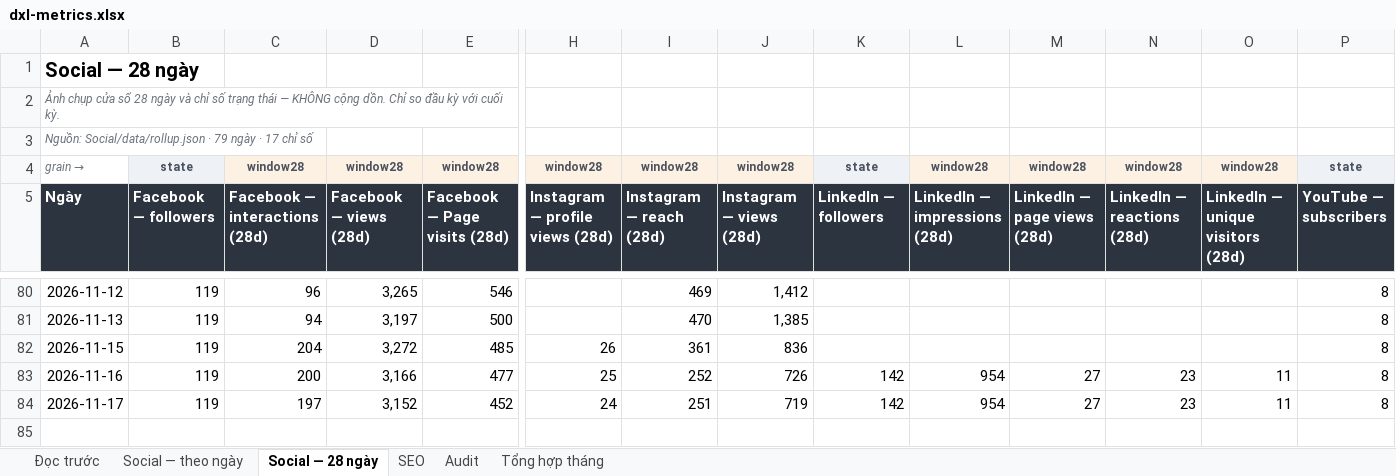
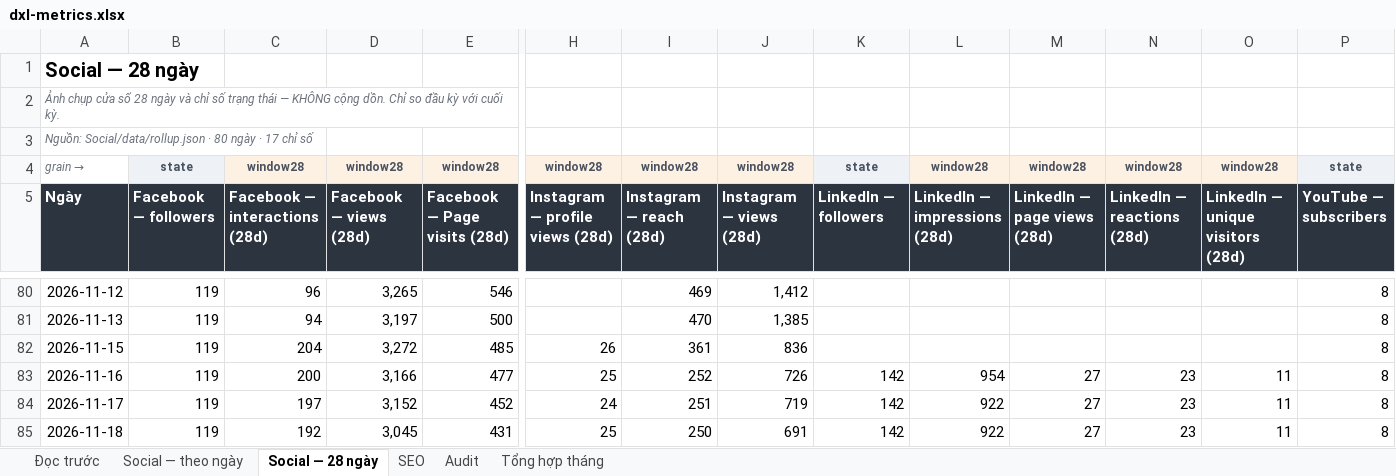
Before and after one commit to tram-fdx/dxl-social-dashboard-site, an Excel workbook: dxl-metrics.xlsx, sheet Social — 28 ngày, drawn as a sheet; only a part is shown, gaps mark what is left out; values as stored, in another font and other column widths than the file's, no borders; rows hold the shown columns only; the diff names each change by its address in the sheet, - before the commit and + after, or states it on an @@ line.

```diff
--- a/dxl-metrics.xlsx (sheet Social — 28 ngày)
+++ b/dxl-metrics.xlsx (sheet Social — 28 ngày)
-A3: …Social/data/rollup.json · 79 ngày ·…
+A3: …Social/data/rollup.json · 80 ngày ·…
-L84: 954
+L84: 922
+row 85: 2026-11-18 | 119 | 192 | 3,045 | 431 | 25 | 250 | 691 | 142 | 922 | 27 | 23 | 11 | 8
```
Also changed, not shown: sheet Tổng hợp tháng, sheet SEO, sheet Audit, sheet Social — theo ngày, sheet Đọc trước, 7 other files.
